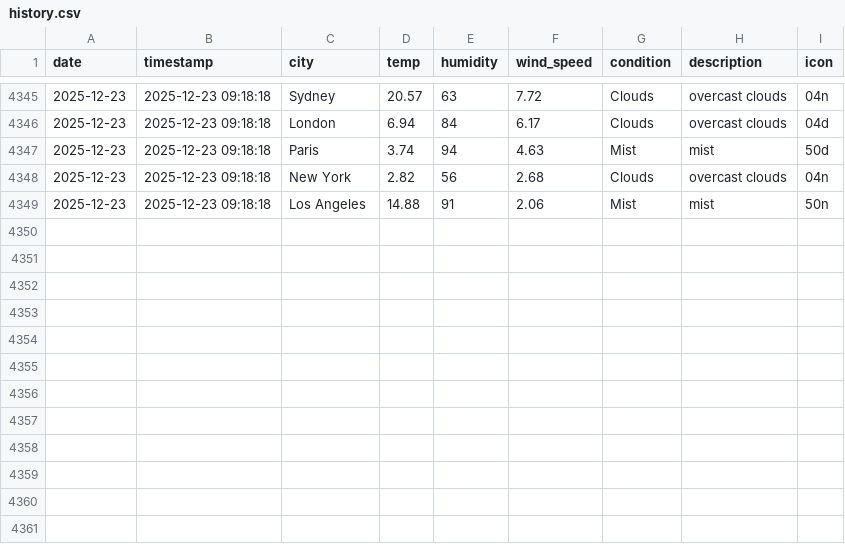
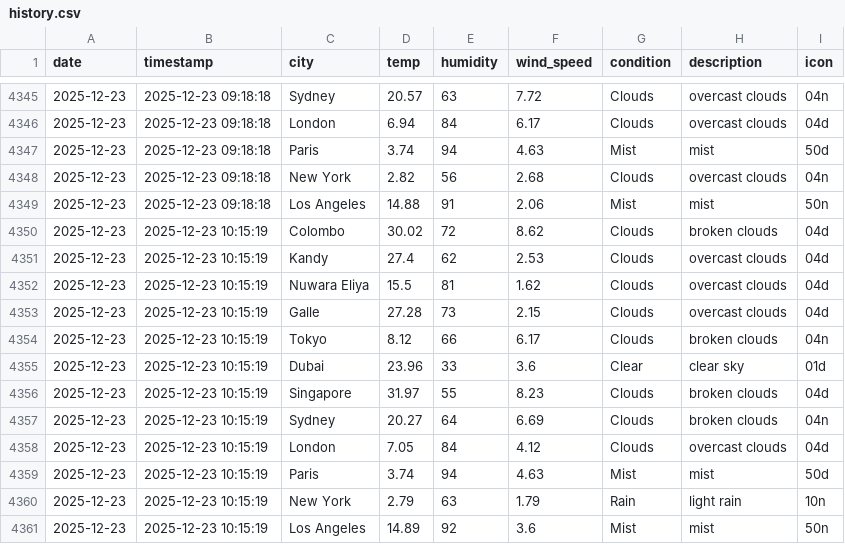
Before and after one commit to AtheequeFurkhan/Aero, a CSV file: data/history.csv, drawn as a sheet; only a part is shown, gaps mark what is left out; the diff names each change by its address in the sheet, - before the commit and + after, or states it on an @@ line.

```diff
--- a/data/history.csv
+++ b/data/history.csv
+row 4350: 2025-12-23 | 2025-12-23 10:15:19 | Colombo | 30.02 | 72 | 8.62 | Clouds | broken clouds | 04d
+row 4351: 2025-12-23 | 2025-12-23 10:15:19 | Kandy | 27.4 | 62 | 2.53 | Clouds | overcast clouds | 04d
+row 4352: 2025-12-23 | 2025-12-23 10:15:19 | Nuwara Eliya | 15.5 | 81 | 1.62 | Clouds | overcast clouds | 04d
+row 4353: 2025-12-23 | 2025-12-23 10:15:19 | Galle | 27.28 | 73 | 2.15 | Clouds | overcast clouds | 04d
+row 4354: 2025-12-23 | 2025-12-23 10:15:19 | Tokyo | 8.12 | 66 | 6.17 | Clouds | broken clouds | 04n
+row 4355: 2025-12-23 | 2025-12-23 10:15:19 | Dubai | 23.96 | 33 | 3.6 | Clear | clear sky | 01d
+row 4356: 2025-12-23 | 2025-12-23 10:15:19 | Singapore | 31.97 | 55 | 8.23 | Clouds | broken clouds | 04d
+row 4357: 2025-12-23 | 2025-12-23 10:15:19 | Sydney | 20.27 | 64 | 6.69 | Clouds | broken clouds | 04n
+row 4358: 2025-12-23 | 2025-12-23 10:15:19 | London | 7.05 | 84 | 4.12 | Clouds | overcast clouds | 04d
+row 4359: 2025-12-23 | 2025-12-23 10:15:19 | Paris | 3.74 | 94 | 4.63 | Mist | mist | 50d
+row 4360: 2025-12-23 | 2025-12-23 10:15:19 | New York | 2.79 | 63 | 1.79 | Rain | light rain | 10n
+row 4361: 2025-12-23 | 2025-12-23 10:15:19 | Los Angeles | 14.89 | 92 | 3.6 | Mist | mist | 50n
```
Also changed, not shown: 3 other files.
